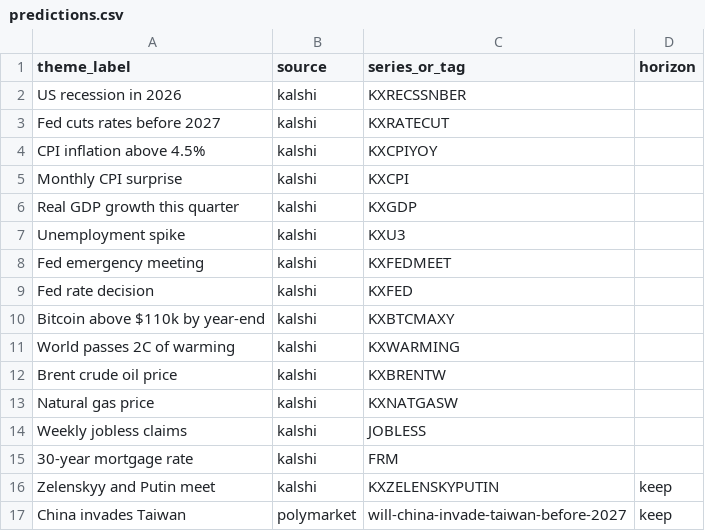
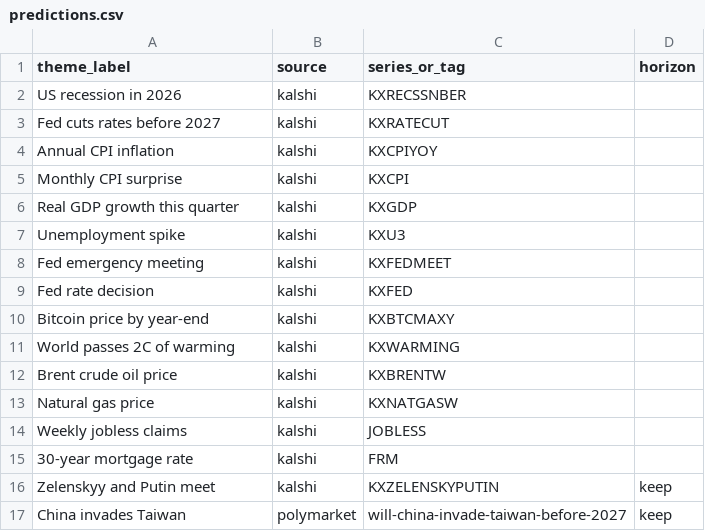
Before and after one commit to newpov/stocks-dashboard, a CSV file: predictions.csv, drawn as a sheet; only a part is shown.

```diff
--- a/predictions.csv
+++ b/predictions.csv
@@ -3,3 +3,3 @@ US recession in 2026,kalshi,KXRECSSNBER,
 Fed cuts rates before 2027,kalshi,KXRATECUT,
-CPI inflation above 4.5%,kalshi,KXCPIYOY,
+Annual CPI inflation,kalshi,KXCPIYOY,
 Monthly CPI surprise,kalshi,KXCPI,
@@ -9,3 +9,3 @@ Fed emergency meeting,kalshi,KXFEDMEET,
 Fed rate decision,kalshi,KXFED,
-Bitcoin above $110k by year-end,kalshi,KXBTCMAXY,
+Bitcoin price by year-end,kalshi,KXBTCMAXY,
 World passes 2C of warming,kalshi,KXWARMING,
```
Also changed, not shown: 8 other files.
